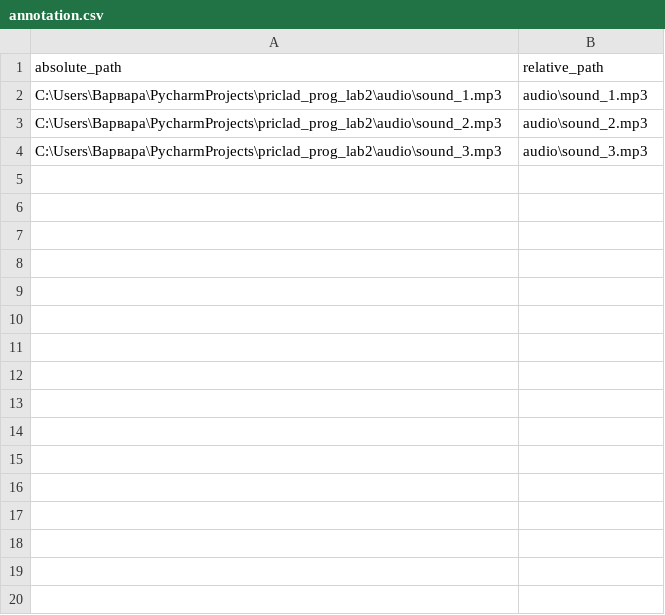
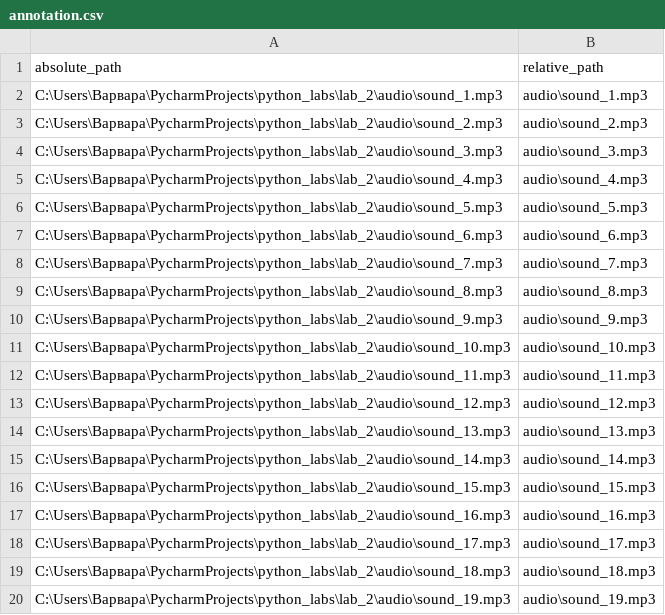
Before and after one commit to KuleshovaVarvara/python_labs, a CSV file: lab_2/annotation.csv, drawn as a sheet; only a part is shown; the diff covers the shown part only.

Commit message:
30 sound

```diff
--- a/lab_2/annotation.csv
+++ b/lab_2/annotation.csv
@@ -1,4 +1,20 @@
 absolute_path,relative_path
-C:\Users\Варвара\PycharmProjects\priclad_prog_lab2\audio\sound_1.mp3,audio\sound_1.mp3
-C:\Users\Варвара\PycharmProjects\priclad_prog_lab2\audio\sound_2.mp3,audio\sound_2.mp3
-C:\Users\Варвара\PycharmProjects\priclad_prog_lab2\audio\sound_3.mp3,audio\sound_3.mp3
+C:\Users\Варвара\PycharmProjects\python_labs\lab_2\audio\sound_1.mp3,audio\sound_1.mp3
+C:\Users\Варвара\PycharmProjects\python_labs\lab_2\audio\sound_2.mp3,audio\sound_2.mp3
+C:\Users\Варвара\PycharmProjects\python_labs\lab_2\audio\sound_3.mp3,audio\sound_3.mp3
+C:\Users\Варвара\PycharmProjects\python_labs\lab_2\audio\sound_4.mp3,audio\sound_4.mp3
+C:\Users\Варвара\PycharmProjects\python_labs\lab_2\audio\sound_5.mp3,audio\sound_5.mp3
+C:\Users\Варвара\PycharmProjects\python_labs\lab_2\audio\sound_6.mp3,audio\sound_6.mp3
+C:\Users\Варвара\PycharmProjects\python_labs\lab_2\audio\sound_7.mp3,audio\sound_7.mp3
+C:\Users\Варвара\PycharmProjects\python_labs\lab_2\audio\sound_8.mp3,audio\sound_8.mp3
+C:\Users\Варвара\PycharmProjects\python_labs\lab_2\audio\sound_9.mp3,audio\sound_9.mp3
+C:\Users\Варвара\PycharmProjects\python_labs\lab_2\audio\sound_10.mp3,audio\sound_10.mp3
+C:\Users\Варвара\PycharmProjects\python_labs\lab_2\audio\sound_11.mp3,audio\sound_11.mp3
+C:\Users\Варвара\PycharmProjects\python_labs\lab_2\audio\sound_12.mp3,audio\sound_12.mp3
+C:\Users\Варвара\PycharmProjects\python_labs\lab_2\audio\sound_13.mp3,audio\sound_13.mp3
+C:\Users\Варвара\PycharmProjects\python_labs\lab_2\audio\sound_14.mp3,audio\sound_14.mp3
+C:\Users\Варвара\PycharmProjects\python_labs\lab_2\audio\sound_15.mp3,audio\sound_15.mp3
+C:\Users\Варвара\PycharmProjects\python_labs\lab_2\audio\sound_16.mp3,audio\sound_16.mp3
+C:\Users\Варвара\PycharmProjects\python_labs\lab_2\audio\sound_17.mp3,audio\sound_17.mp3
+C:\Users\Варвара\PycharmProjects\python_labs\lab_2\audio\sound_18.mp3,audio\sound_18.mp3
+C:\Users\Варвара\PycharmProjects\python_labs\lab_2\audio\sound_19.mp3,audio\sound_19.mp3
```
Also changed, not shown: 11 added rows elsewhere in this file, 31 other files.
